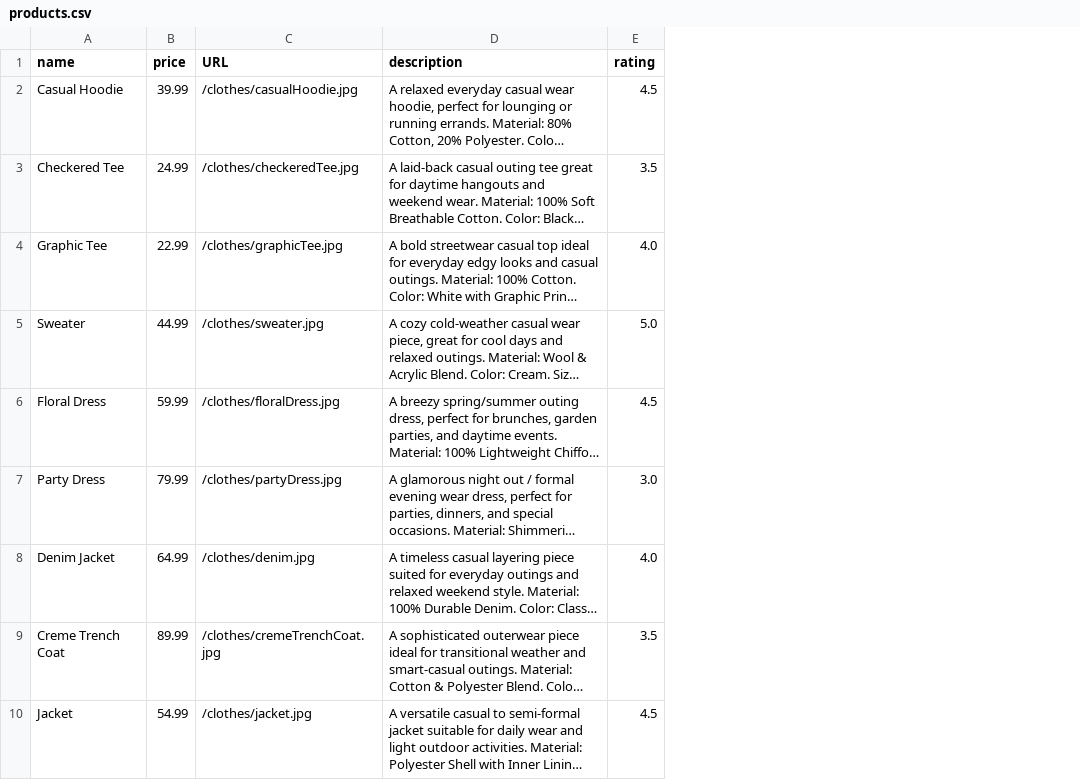
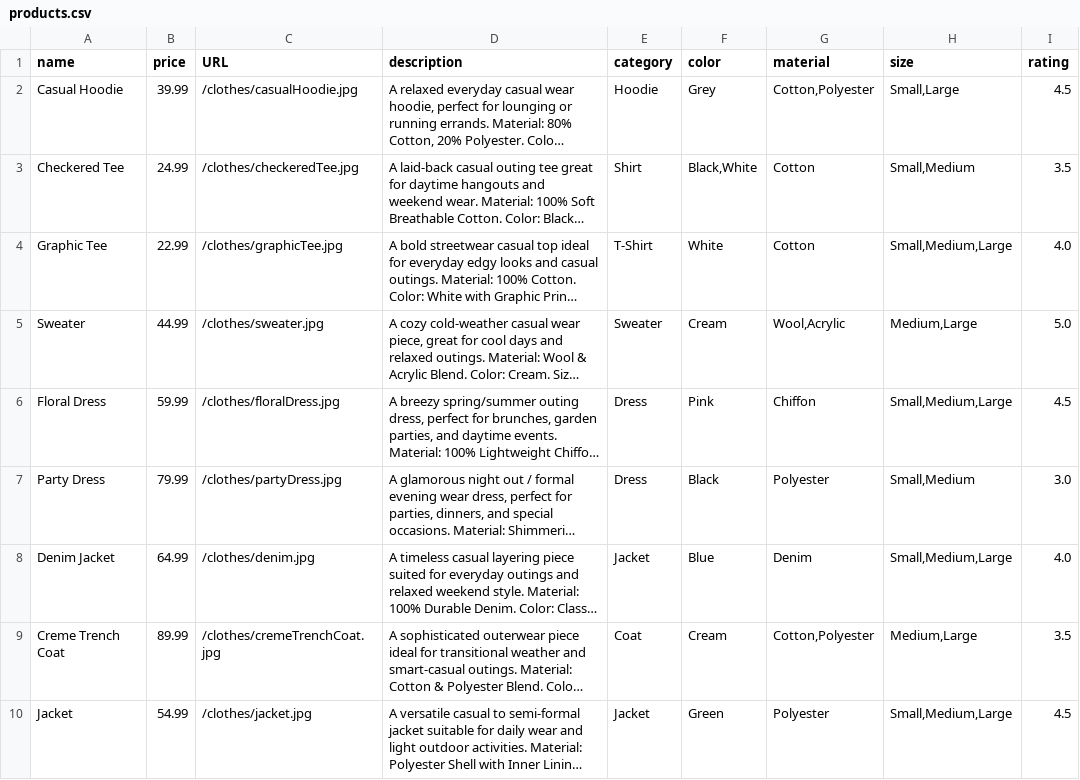
Before and after one commit to AnishaP3/Project-Hub, a CSV file: resources/csv/products.csv, drawn as a sheet; only a part is shown; long unchanged cells end in …; the diff names each change by its address in the sheet, - before the commit and + after, or states it on an @@ line.

```diff
--- a/resources/csv/products.csv
+++ b/resources/csv/products.csv
+column E (category), rows 2-10: Hoodie | Shirt | T-Shirt | Sweater | Dress | Dress | Jacket | Coat | Jacket
+column F (color), rows 2-10: Grey | Black,White | White | Cream | Pink | Black | Blue | Cream | Green
+column G (material), rows 2-10: Cotton,Polyester | Cotton | Cotton | Wool,Acrylic | Chiffon | Polyester | Denim | Cotton,Polyester | Polyester
+column H (size), rows 2-10: Small,Large | Small,Medium | Small,Medium,Large | Medium,Large | Small,Medium,Large | Small,Medium | Small,Medium,Large | Medium,Large | Small,Medium,Large
```
Also changed, not shown: 3 other files.
